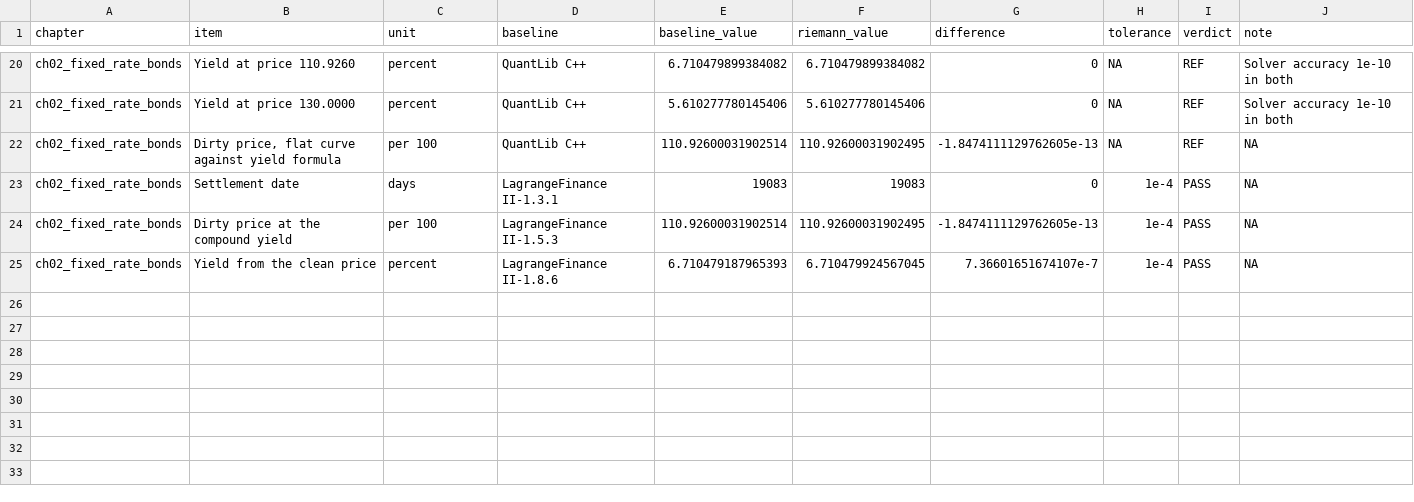
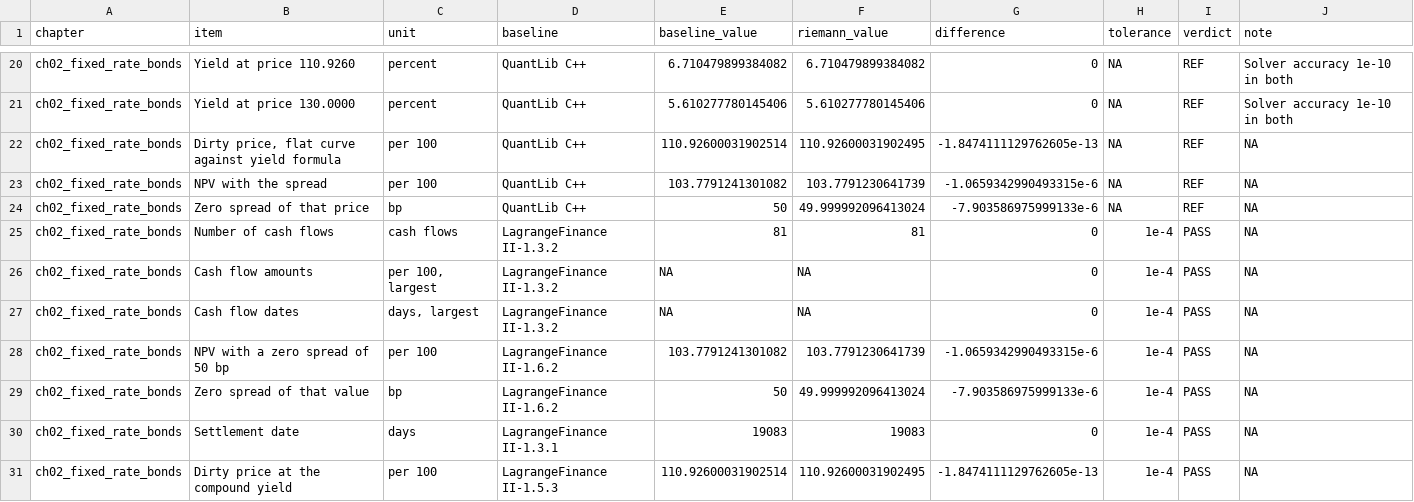
Before and after one commit to besuke/Riemann, a CSV file: comparison/results/ch02_fixed_rate_bonds.csv, drawn as a sheet; only a part is shown, gaps mark what is left out; the shorter side is filled out with more unchanged rows; the diff names each change by its address in the sheet, - before the commit and + after, or states it on an @@ line.

```diff
--- a/comparison/results/ch02_fixed_rate_bonds.csv
+++ b/comparison/results/ch02_fixed_rate_bonds.csv
+row 23: ch02_fixed_rate_bonds | NPV with the spread | per 100 | QuantLib C++ | 103.7791241301082 | 103.7791230641739 | -1.0659342990493315e-6 | NA | REF | NA
+row 24: ch02_fixed_rate_bonds | Zero spread of that price | bp | QuantLib C++ | 50 | 49.999992096413024 | -7.903586975999133e-6 | NA | REF | NA
+row 25: ch02_fixed_rate_bonds | Number of cash flows | cash flows | LagrangeFinance II-1.3.2 | 81 | 81 | 0 | 1e-4 | PASS | NA
+row 26: ch02_fixed_rate_bonds | Cash flow amounts | per 100, largest | LagrangeFinance II-1.3.2 | NA | NA | 0 | 1e-4 | PASS | NA
+row 27: ch02_fixed_rate_bonds | Cash flow dates | days, largest | LagrangeFinance II-1.3.2 | NA | NA | 0 | 1e-4 | PASS | NA
+row 28: ch02_fixed_rate_bonds | NPV with a zero spread of 50 bp | per 100 | LagrangeFinance II-1.6.2 | 103.7791241301082 | 103.7791230641739 | -1.0659342990493315e-6 | 1e-4 | PASS | NA
+row 29: ch02_fixed_rate_bonds | Zero spread of that value | bp | LagrangeFinance II-1.6.2 | 50 | 49.999992096413024 | -7.903586975999133e-6 | 1e-4 | PASS | NA
```
Also changed, not shown: comparison/results/ch13_parallel_batches.csv, 20 other files.
